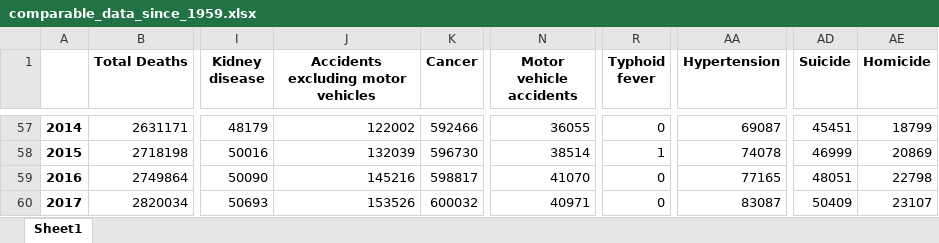
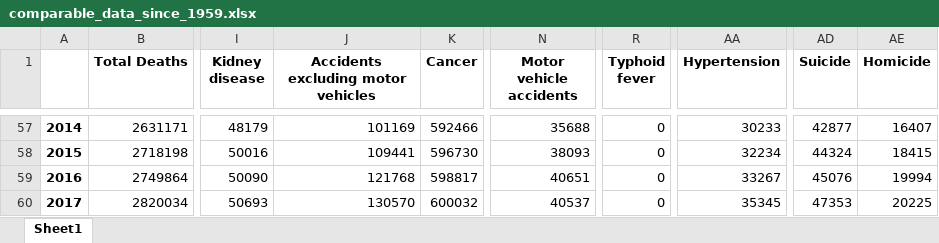
Before and after one commit to freeradical13/ValueBasedPrioritization, an Excel workbook: data/ucod/united_states/comparable_data_since_1959.xlsx, sheet Sheet1, drawn as a sheet; only a part is shown, gaps mark what is left out; values as stored, in another font and other column widths than the file's, no borders; the diff covers the shown part only; the diff names each change by its address in the sheet, - before the commit and + after, or states it on an @@ line.

```diff
--- a/data/ucod/united_states/comparable_data_since_1959.xlsx (sheet Sheet1)
+++ b/data/ucod/united_states/comparable_data_since_1959.xlsx (sheet Sheet1)
-J57: 122002
+J57: 101169
-N57 (Motor vehicle accidents): 36055
+N57 (Motor vehicle accidents): 35688
-AA57 (Hypertension): 69087
+AA57 (Hypertension): 30233
-AD57 (Suicide): 45451
+AD57 (Suicide): 42877
-AE57 (Homicide): 18799
+AE57 (Homicide): 16407
-J58: 132039
+J58: 109441
-N58 (Motor vehicle accidents): 38514
+N58 (Motor vehicle accidents): 38093
-R58 (Typhoid fever): 1
+R58 (Typhoid fever): 0
-AA58 (Hypertension): 74078
+AA58 (Hypertension): 32234
-AD58 (Suicide): 46999
+AD58 (Suicide): 44324
-AE58 (Homicide): 20869
+AE58 (Homicide): 18415
-J59: 145216
+J59: 121768
-N59 (Motor vehicle accidents): 41070
+N59 (Motor vehicle accidents): 40651
-AA59 (Hypertension): 77165
+AA59 (Hypertension): 33267
-AD59 (Suicide): 48051
+AD59 (Suicide): 45076
-AE59 (Homicide): 22798
+AE59 (Homicide): 19994
-J60: 153526
+J60: 130570
-N60 (Motor vehicle accidents): 40971
+N60 (Motor vehicle accidents): 40537
-AA60 (Hypertension): 83087
+AA60 (Hypertension): 35345
-AD60 (Suicide): 50409
+AD60 (Suicide): 47353
-AE60 (Homicide): 23107
+AE60 (Homicide): 20225
```
Also changed, not shown: 120 edited cells elsewhere in this sheet, 5 other files.
